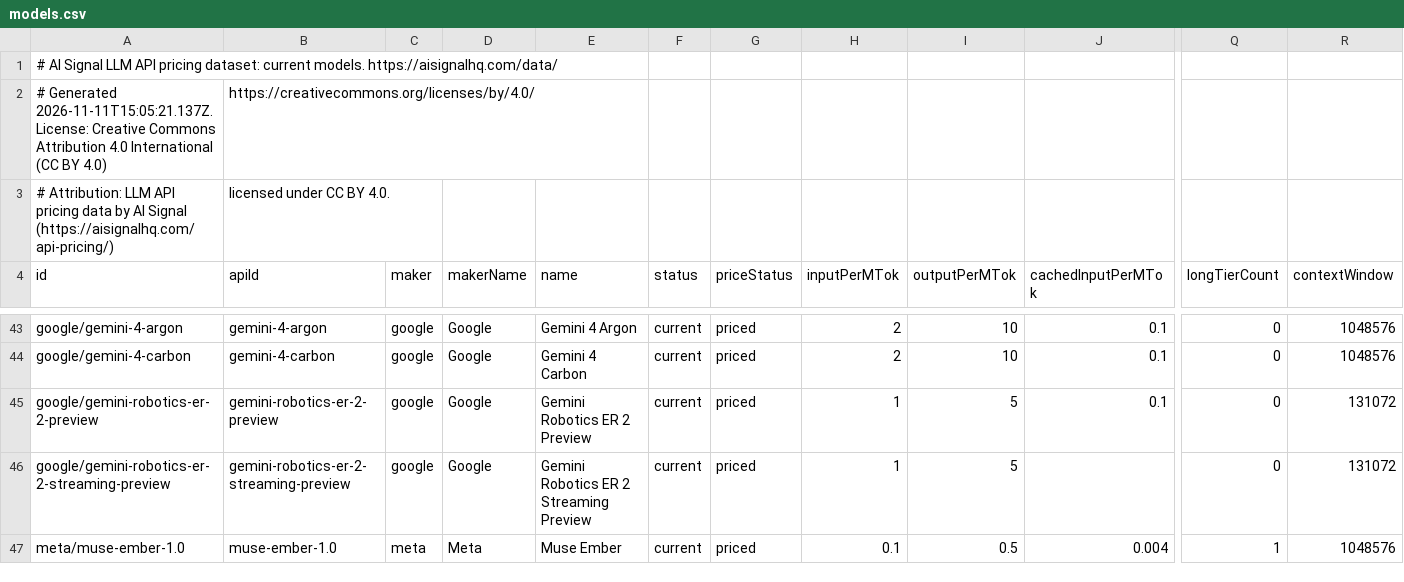
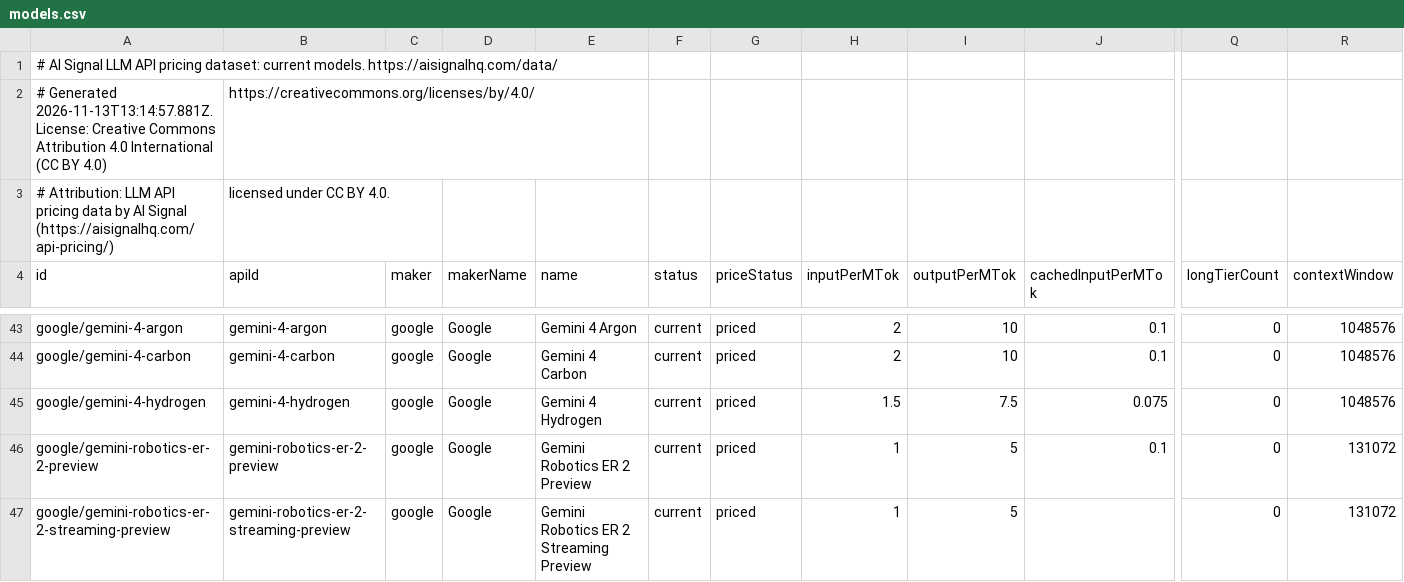
Before and after one commit to alvaroluceroo/llm-api-pricing-dataset, a CSV file: models.csv, drawn as a sheet; only a part is shown, gaps mark what is left out; the shorter side is filled out with more unchanged rows; rows hold the shown columns only; the diff names each change by its address in the sheet, - before the commit and + after, or states it on an @@ line.

Commit message:
Dataset update 2026-11-13

```diff
--- a/models.csv
+++ b/models.csv
-A2 (id): # Generated 2026-11-11T15:05:21.137Z. License: Creative…
+A2 (id): # Generated 2026-11-13T13:14:57.881Z. License: Creative…
+row 45: google/gemini-4-hydrogen | gemini-4-hydrogen | google | Google | Gemini 4 Hydrogen | current | priced | 1.5 | 7.5 | 0.075 | 0 | 1048576
```
Also changed, not shown: 2 other files.
